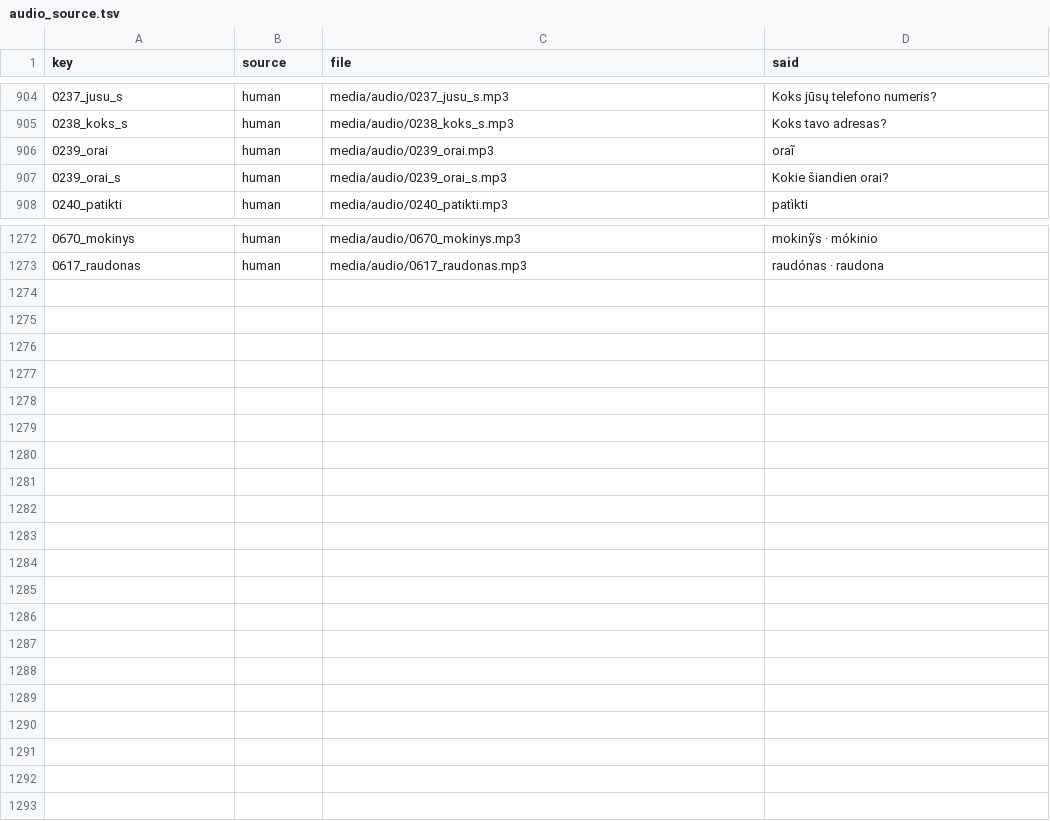
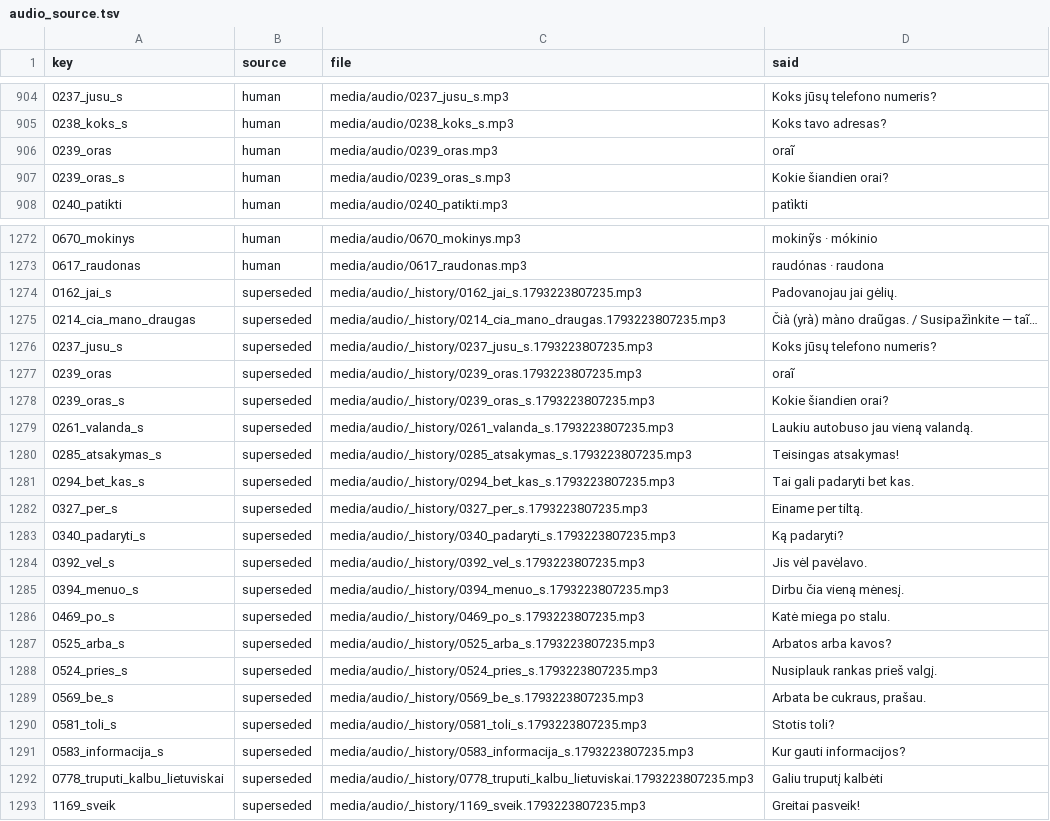
Before and after one commit to dainius-sileika/Lithuanian_Flashcards, a TSV file: data/audio_source.tsv, drawn as a sheet; only a part is shown, gaps mark what is left out; the diff covers the shown part only.

```diff
--- a/data/audio_source.tsv
+++ b/data/audio_source.tsv
@@ -905,4 +905,4 @@ key	source	file	said
 0238_koks_s	human	media/audio/0238_koks_s.mp3	Koks tavo adresas?
-0239_orai	human	media/audio/0239_orai.mp3	oraĩ
-0239_orai_s	human	media/audio/0239_orai_s.mp3	Kokie šiandien orai?
+0239_oras	human	media/audio/0239_oras.mp3	oraĩ
+0239_oras_s	human	media/audio/0239_oras_s.mp3	Kokie šiandien orai?
 0240_patikti	human	media/audio/0240_patikti.mp3	patìkti
@@ -1273 +1273,21 @@ key	source	file	said
 0617_raudonas	human	media/audio/0617_raudonas.mp3	raudónas · raudona
+0162_jai_s	superseded	media/audio/_history/0162_jai_s.1793223807235.mp3	Padovanojau jai gėlių.
+0214_cia_mano_draugas	superseded	media/audio/_history/0214_cia_mano_draugas.1793223807235.mp3	Čià (yrà) màno draũgas. / Susipažìnkite — taĩ…
+0237_jusu_s	superseded	media/audio/_history/0237_jusu_s.1793223807235.mp3	Koks jūsų telefono numeris?
+0239_oras	superseded	media/audio/_history/0239_oras.1793223807235.mp3	oraĩ
+0239_oras_s	superseded	media/audio/_history/0239_oras_s.1793223807235.mp3	Kokie šiandien orai?
+0261_valanda_s	superseded	media/audio/_history/0261_valanda_s.1793223807235.mp3	Laukiu autobuso jau vieną valandą.
+0285_atsakymas_s	superseded	media/audio/_history/0285_atsakymas_s.1793223807235.mp3	Teisingas atsakymas!
+0294_bet_kas_s	superseded	media/audio/_history/0294_bet_kas_s.1793223807235.mp3	Tai gali padaryti bet kas.
+0327_per_s	superseded	media/audio/_history/0327_per_s.1793223807235.mp3	Einame per tiltą.
+0340_padaryti_s	superseded	media/audio/_history/0340_padaryti_s.1793223807235.mp3	Ką padaryti?
+0392_vel_s	superseded	media/audio/_history/0392_vel_s.1793223807235.mp3	Jis vėl pavėlavo.
+0394_menuo_s	superseded	media/audio/_history/0394_menuo_s.1793223807235.mp3	Dirbu čia vieną mėnesį.
+0469_po_s	superseded	media/audio/_history/0469_po_s.1793223807235.mp3	Katė miega po stalu.
+0525_arba_s	superseded	media/audio/_history/0525_arba_s.1793223807235.mp3	Arbatos arba kavos?
+0524_pries_s	superseded	media/audio/_history/0524_pries_s.1793223807235.mp3	Nusiplauk rankas prieš valgį.
+0569_be_s	superseded	media/audio/_history/0569_be_s.1793223807235.mp3	Arbata be cukraus, prašau.
+0581_toli_s	superseded	media/audio/_history/0581_toli_s.1793223807235.mp3	Stotis toli?
+0583_informacija_s	superseded	media/audio/_history/0583_informacija_s.1793223807235.mp3	Kur gauti informacijos?
+0778_truputi_kalbu_lietuviskai	superseded	media/audio/_history/0778_truputi_kalbu_lietuviskai.1793223807235.mp3	Galiu truputį kalbėti
+1169_sveik	superseded	media/audio/_history/1169_sveik.1793223807235.mp3	Greitai pasveik!
```
Also changed, not shown: 4 edited cells elsewhere in this file, data/context_notes.csv, data/id_map.csv, 40 other files.
